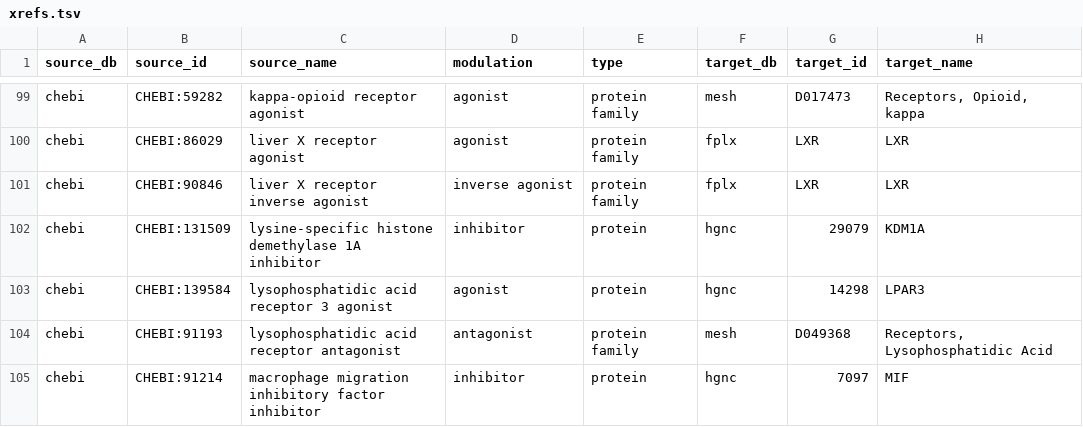
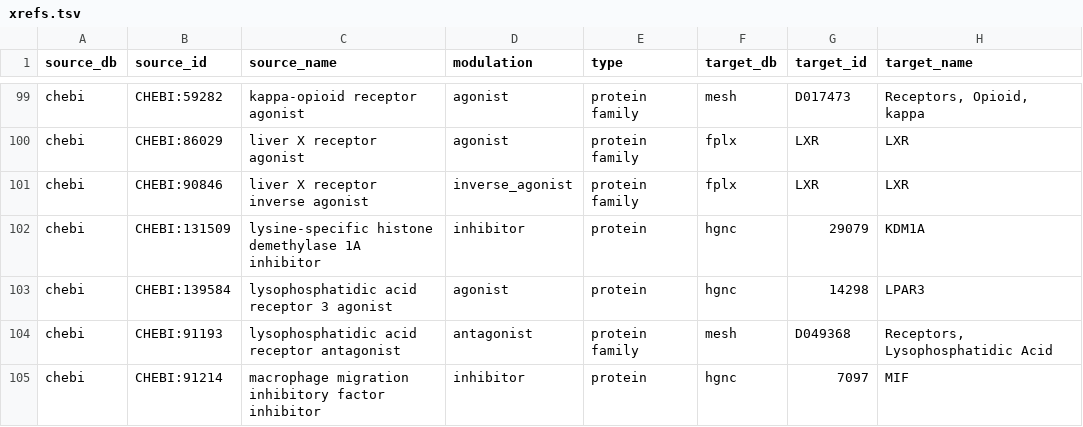
Before and after one commit to chemical-roles/chemical-roles, a TSV file: resources/xrefs.tsv, drawn as a sheet; only a part is shown, gaps mark what is left out.

Commit message:
Update inverse_agonist

```diff
--- a/resources/xrefs.tsv
+++ b/resources/xrefs.tsv
@@ -100,3 +100,3 @@ chebi	CHEBI:59282	kappa-opioid receptor agonist	agonist	protein family	mesh	D017
 chebi	CHEBI:86029	liver X receptor agonist	agonist	protein family	fplx	LXR	LXR
-chebi	CHEBI:90846	liver X receptor inverse agonist	inverse agonist	protein family	fplx	LXR	LXR
+chebi	CHEBI:90846	liver X receptor inverse agonist	inverse_agonist	protein family	fplx	LXR	LXR
 chebi	CHEBI:131509	lysine-specific histone demethylase 1A inhibitor	inhibitor	protein	hgnc	29079	KDM1A
```
